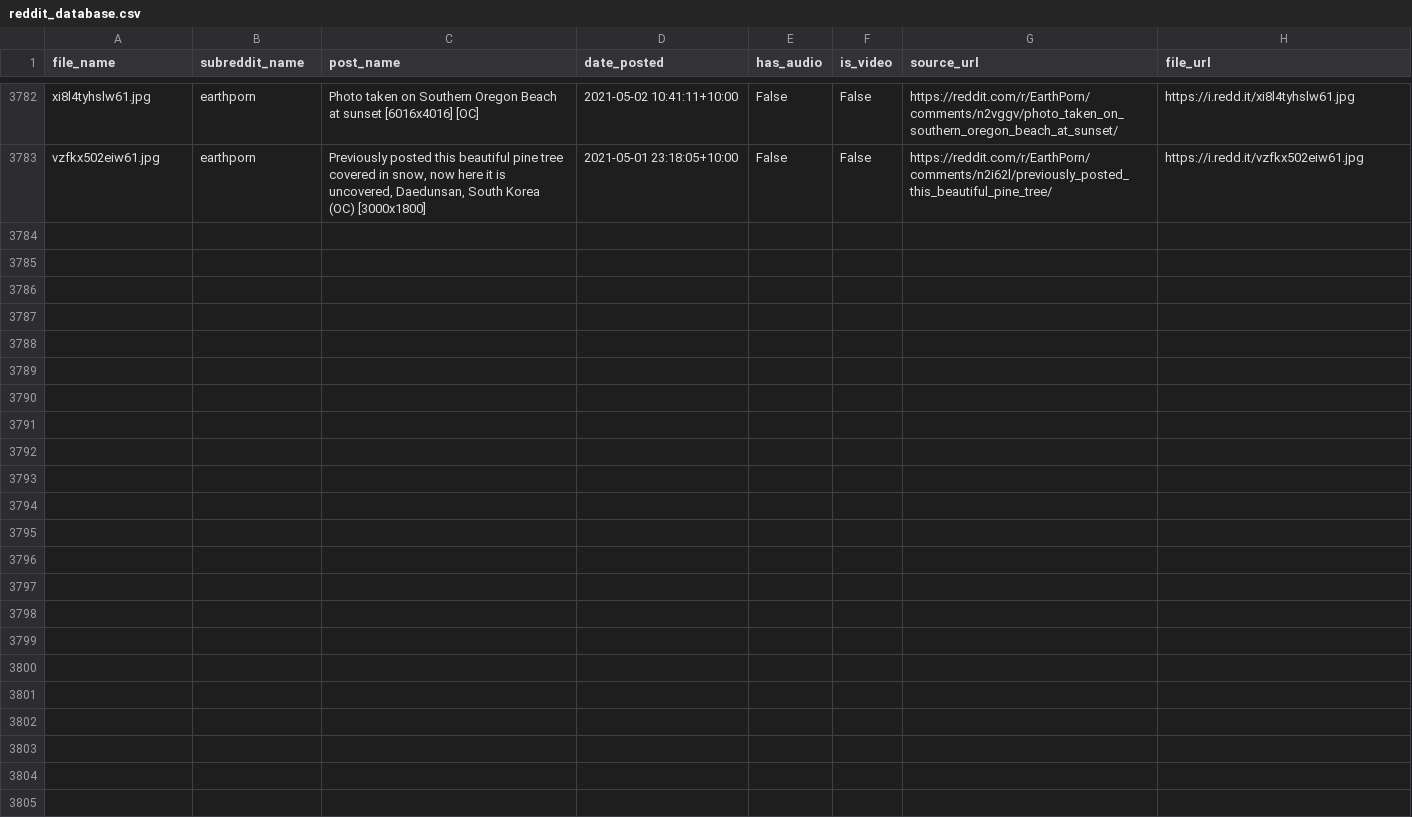
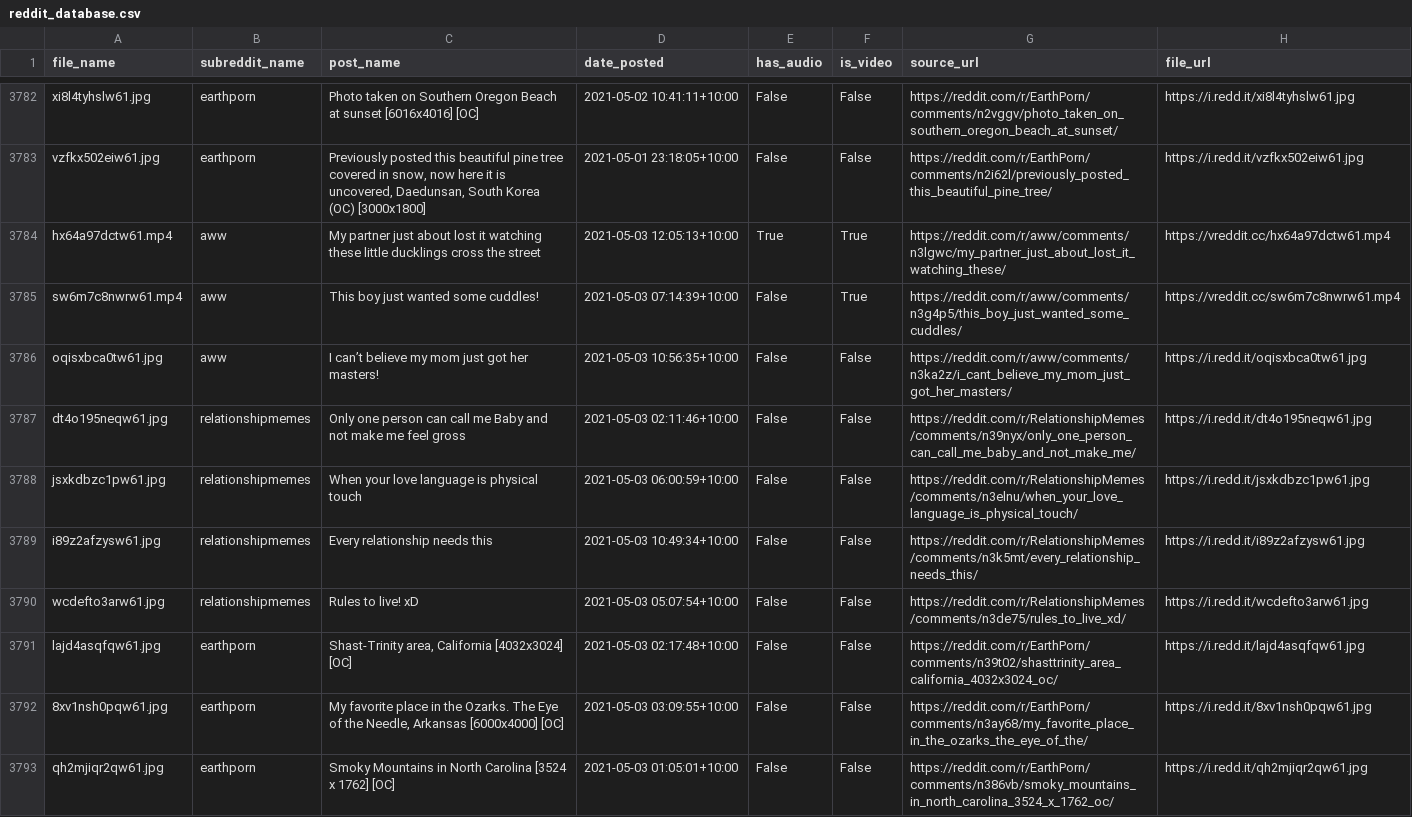
Before and after one commit to hippontherun/hippontherun.github.io, a CSV file: assets/images/scrape_file_collection/reddit_database.csv, drawn as a sheet; only a part is shown, gaps mark what is left out.

Commit message:
maps and image update:  Mon 03/05 - 16:13

```diff
--- a/assets/images/scrape_file_collection/reddit_database.csv
+++ b/assets/images/scrape_file_collection/reddit_database.csv
@@ -3783 +3783,11 @@ xi8l4tyhslw61.jpg,earthporn,Photo taken on Southern Oregon Beach at sunset [6016
 vzfkx502eiw61.jpg,earthporn,"Previously posted this beautiful pine tree covered in snow, now here it is uncovered, Daedunsan, South Korea (OC) [3000x1800]",2021-05-01 23:18:05+10:00,False,False,https://reddit.com/r/EarthPorn/comments/n2i62l/previously_posted_this_beautiful_pine_tree/,https://i.redd.it/vzfkx502eiw61.jpg
+hx64a97dctw61.mp4,aww,My partner just about lost it watching these little ducklings cross the street,2021-05-03 12:05:13+10:00,True,True,https://reddit.com/r/aww/comments/n3lgwc/my_partner_just_about_lost_it_watching_these/,https://vreddit.cc/hx64a97dctw61.mp4
+sw6m7c8nwrw61.mp4,aww,This boy just wanted some cuddles!,2021-05-03 07:14:39+10:00,False,True,https://reddit.com/r/aww/comments/n3g4p5/this_boy_just_wanted_some_cuddles/,https://vreddit.cc/sw6m7c8nwrw61.mp4
+oqisxbca0tw61.jpg,aww,I can’t believe my mom just got her masters!,2021-05-03 10:56:35+10:00,False,False,https://reddit.com/r/aww/comments/n3ka2z/i_cant_believe_my_mom_just_got_her_masters/,https://i.redd.it/oqisxbca0tw61.jpg
+dt4o195neqw61.jpg,relationshipmemes,Only one person can call me Baby and not make me feel gross,2021-05-03 02:11:46+10:00,False,False,https://reddit.com/r/RelationshipMemes/comments/n39nyx/only_one_person_can_call_me_baby_and_not_make_me/,https://i.redd.it/dt4o195neqw61.jpg
+jsxkdbzc1pw61.jpg,relationshipmemes,When your love language is physical touch,2021-05-03 06:00:59+10:00,False,False,https://reddit.com/r/RelationshipMemes/comments/n3elnu/when_your_love_language_is_physical_touch/,https://i.redd.it/jsxkdbzc1pw61.jpg
+i89z2afzysw61.jpg,relationshipmemes,Every relationship needs this,2021-05-03 10:49:34+10:00,False,False,https://reddit.com/r/RelationshipMemes/comments/n3k5mt/every_relationship_needs_this/,https://i.redd.it/i89z2afzysw61.jpg
+wcdefto3arw61.jpg,relationshipmemes,Rules to live! xD,2021-05-03 05:07:54+10:00,False,False,https://reddit.com/r/RelationshipMemes/comments/n3de75/rules_to_live_xd/,https://i.redd.it/wcdefto3arw61.jpg
+lajd4asqfqw61.jpg,earthporn,"Shast-Trinity area, California [4032x3024] [OC]",2021-05-03 02:17:48+10:00,False,False,https://reddit.com/r/EarthPorn/comments/n39t02/shasttrinity_area_california_4032x3024_oc/,https://i.redd.it/lajd4asqfqw61.jpg
+8xv1nsh0pqw61.jpg,earthporn,"My favorite place in the Ozarks. The Eye of the Needle, Arkansas [6000x4000] [OC]",2021-05-03 03:09:55+10:00,False,False,https://reddit.com/r/EarthPorn/comments/n3ay68/my_favorite_place_in_the_ozarks_the_eye_of_the/,https://i.redd.it/8xv1nsh0pqw61.jpg
+qh2mjiqr2qw61.jpg,earthporn,Smoky Mountains in North Carolina [3524 x 1762] [OC],2021-05-03 01:05:01+10:00,False,False,https://reddit.com/r/EarthPorn/comments/n386vb/smoky_mountains_in_north_carolina_3524_x_1762_oc/,https://i.redd.it/qh2mjiqr2qw61.jpg
```
Also changed, not shown: 8 other files.
